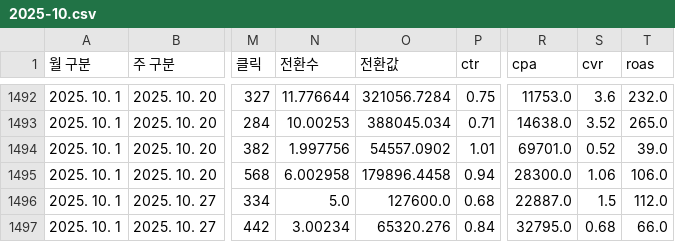
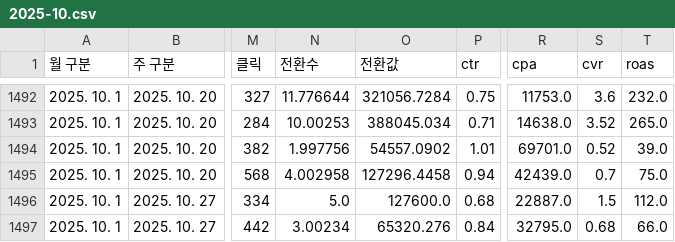
Before and after one commit to DON4getPZ/AI-dashboard_online, a CSV file: data/raw/2025-10.csv, drawn as a sheet; only a part is shown, gaps mark what is left out; the diff names each change by its address in the sheet, - before the commit and + after, or states it on an @@ line.

```diff
--- a/data/raw/2025-10.csv
+++ b/data/raw/2025-10.csv
-N1495 (전환수): 6.002958
+N1495 (전환수): 4.002958
-O1495 (전환값): 179896.4458
+O1495 (전환값): 127296.4458
-R1495 (cpa): 28300.0
+R1495 (cpa): 42439.0
-S1495 (cvr): 1.06
+S1495 (cvr): 0.7
-T1495 (roas): 106.0
+T1495 (roas): 75.0
```
Also changed, not shown: data/creative/Meta-이미지-URL_url.csv, data/forecast/predictions_daily.csv, 42 other files.
